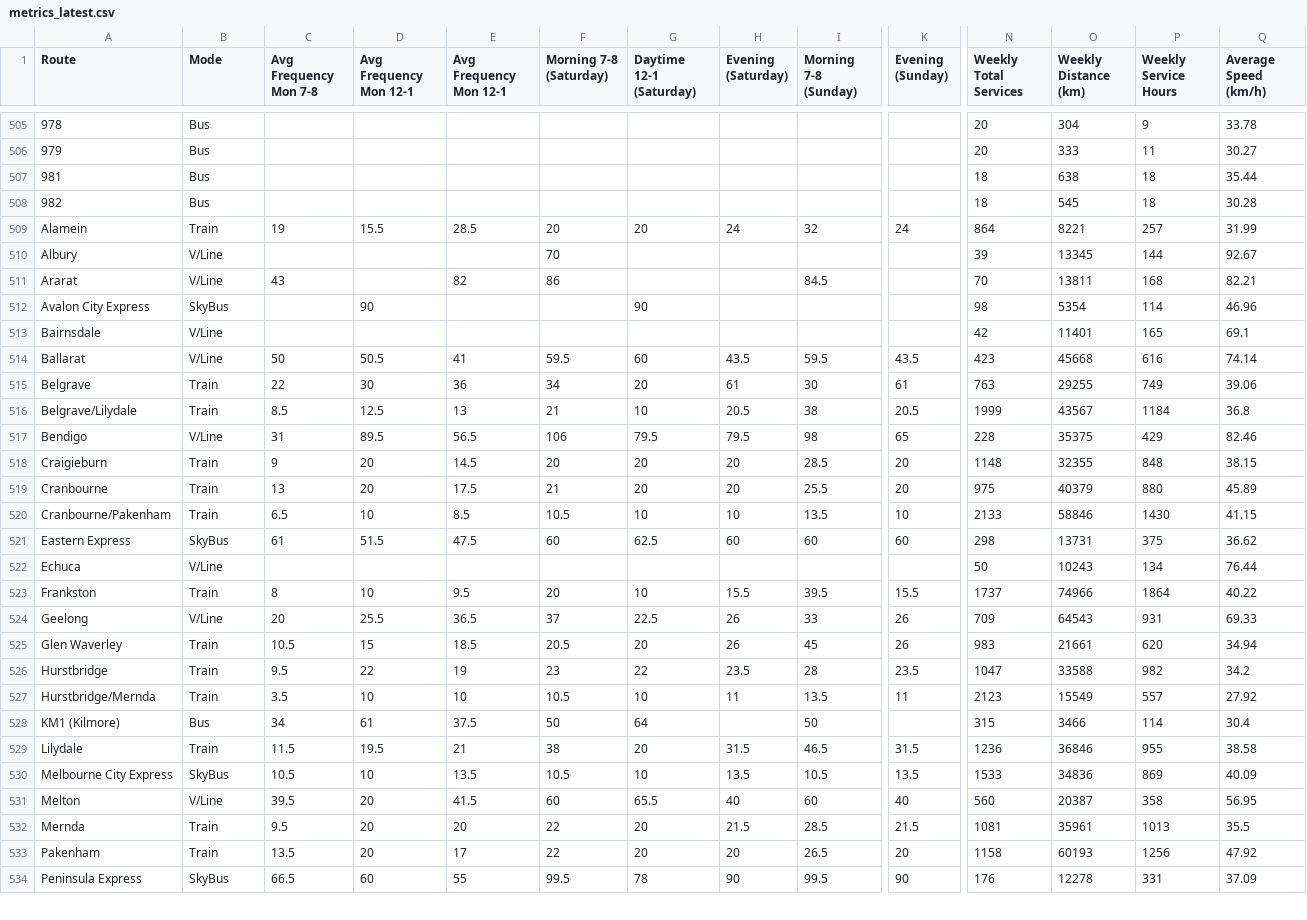
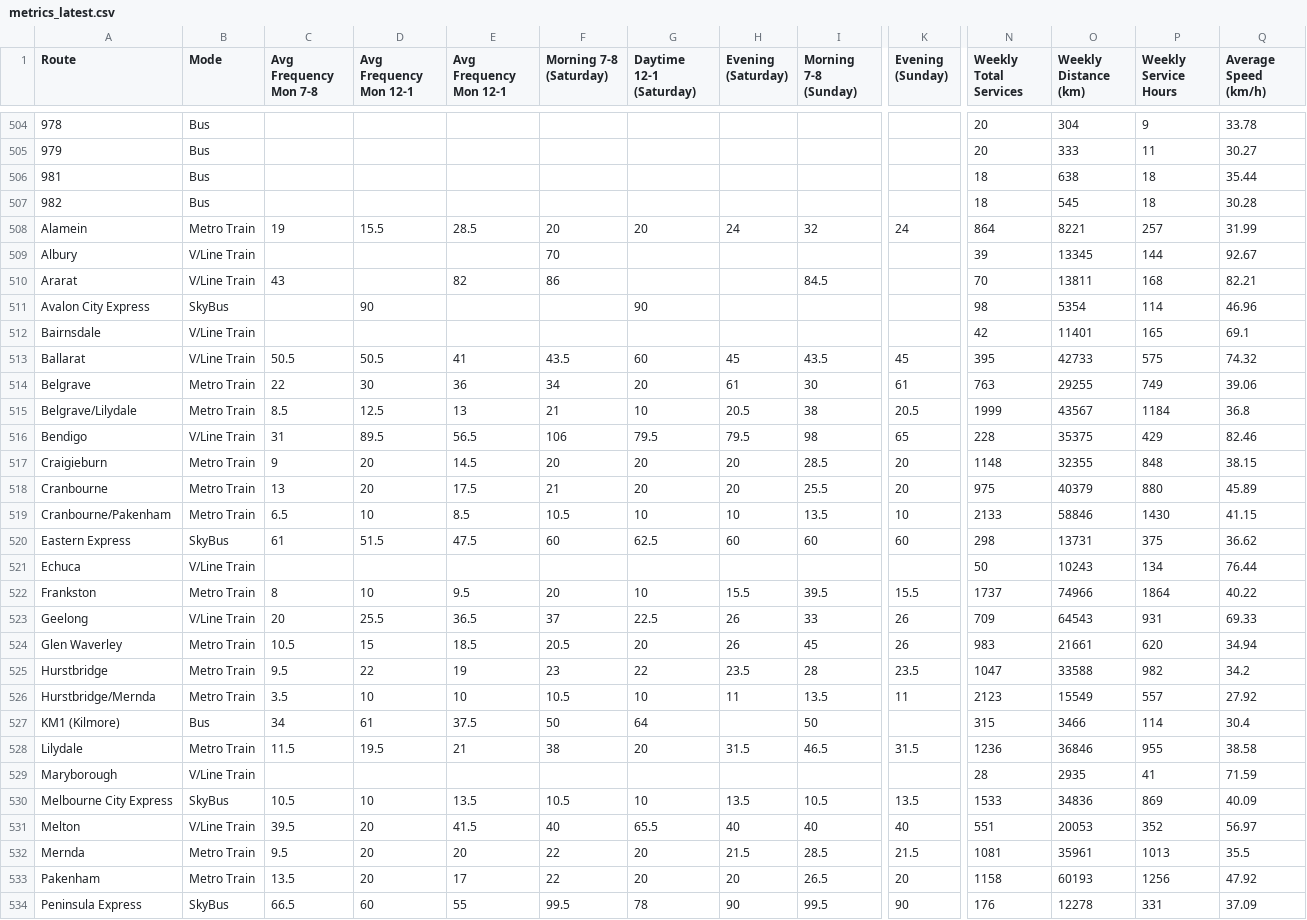
Before and after one commit to adambain014/FrequencyFinder, a CSV file: data/metrics_latest.csv, drawn as a sheet; only a part is shown, gaps mark what is left out; addresses are those after the commit; rows hold the shown columns only; the diff covers the shown part only; the diff names each change by its address in the sheet, - before the commit and + after, or states it on an @@ line.

Commit message:
Fixed Maryborough
The line code is MBY instead of MYB rather confusingly

```diff
--- a/data/metrics_latest.csv
+++ b/data/metrics_latest.csv
-B508 (Mode): Train
+B508 (Mode): Metro Train
-B509:B510 (Mode): V/Line
+B509:B510 (Mode): V/Line Train
-B512:B513 (Mode): V/Line
+B512:B513 (Mode): V/Line Train
-C513 (Avg Frequency Mon 7-8): 50
+C513 (Avg Frequency Mon 7-8): 50.5
-F513 (Morning 7-8 (Saturday)): 59.5
+F513 (Morning 7-8 (Saturday)): 43.5
-H513 (Evening (Saturday)): 43.5
+H513 (Evening (Saturday)): 45
-I513 (Morning 7-8 (Sunday)): 59.5
+I513 (Morning 7-8 (Sunday)): 43.5
-K513 (Evening (Sunday)): 43.5
+K513 (Evening (Sunday)): 45
-N513 (Weekly Total Services): 423
+N513 (Weekly Total Services): 395
-O513 (Weekly Distance (km)): 45668
+O513 (Weekly Distance (km)): 42733
-P513 (Weekly Service Hours): 616
+P513 (Weekly Service Hours): 575
-Q513 (Average Speed (km/h)): 74.14
+Q513 (Average Speed (km/h)): 74.32
-B514:B515 (Mode): Train
+B514:B515 (Mode): Metro Train
-B516 (Mode): V/Line
+B516 (Mode): V/Line Train
-B517:B519 (Mode): Train
+B517:B519 (Mode): Metro Train
-B521 (Mode): V/Line
+B521 (Mode): V/Line Train
-B522 (Mode): Train
+B522 (Mode): Metro Train
-B523 (Mode): V/Line
+B523 (Mode): V/Line Train
-B524:B526 (Mode): Train
+B524:B526 (Mode): Metro Train
-B528 (Mode): Train
+B528 (Mode): Metro Train
+row 529: Maryborough | V/Line Train |  |  |  |  |  |  |  |  | 28 | 2935 | 41 | 71.59
-B531 (Mode): V/Line
+B531 (Mode): V/Line Train
-F531 (Morning 7-8 (Saturday)): 60
+F531 (Morning 7-8 (Saturday)): 40
-I531 (Morning 7-8 (Sunday)): 60
+I531 (Morning 7-8 (Sunday)): 40
-N531 (Weekly Total Services): 560
+N531 (Weekly Total Services): 551
-O531 (Weekly Distance (km)): 20387
+O531 (Weekly Distance (km)): 20053
-P531 (Weekly Service Hours): 358
+P531 (Weekly Service Hours): 352
-Q531 (Average Speed (km/h)): 56.95
+Q531 (Average Speed (km/h)): 56.97
-B532:B533 (Mode): Train
+B532:B533 (Mode): Metro Train
```
Also changed, not shown: 1 removed row and 14 edited cells elsewhere in this file, 7 other files.
